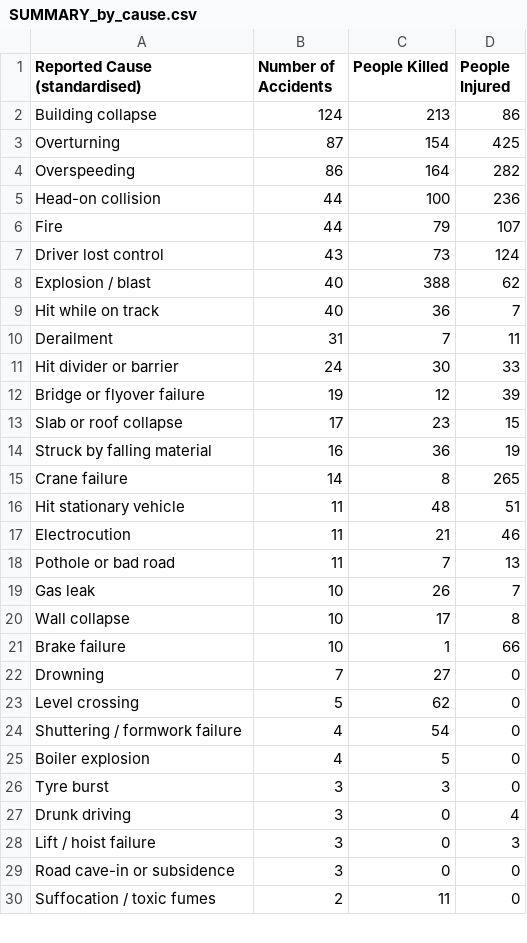
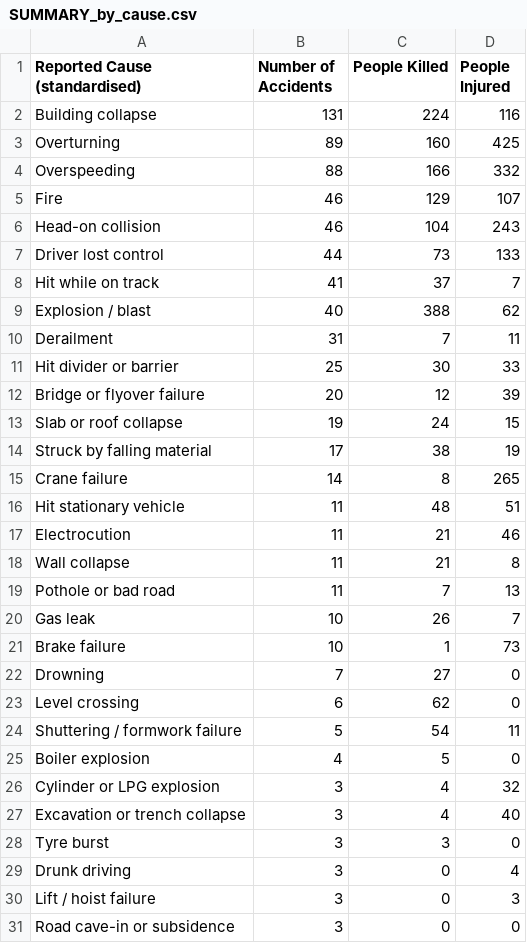
Before and after one commit to kbhattacharjeemsit-cloud/Accident-Monitor, a CSV file: SUMMARY_by_cause.csv, drawn as a sheet; only a part is shown; the shorter side is filled out with more unchanged rows; the diff covers the shown part only.

```diff
--- a/SUMMARY_by_cause.csv
+++ b/SUMMARY_by_cause.csv
@@ -1,15 +1,15 @@
 Reported Cause (standardised),Number of Accidents,People Killed,People Injured
-Building collapse,124,213,86
-Overturning,87,154,425
-Overspeeding,86,164,282
-Head-on collision,44,100,236
-Fire,44,79,107
-Driver lost control,43,73,124
+Building collapse,131,224,116
+Overturning,89,160,425
+Overspeeding,88,166,332
+Fire,46,129,107
+Head-on collision,46,104,243
+Driver lost control,44,73,133
+Hit while on track,41,37,7
 Explosion / blast,40,388,62
-Hit while on track,40,36,7
 Derailment,31,7,11
-Hit divider or barrier,24,30,33
-Bridge or flyover failure,19,12,39
-Slab or roof collapse,17,23,15
-Struck by falling material,16,36,19
+Hit divider or barrier,25,30,33
+Bridge or flyover failure,20,12,39
+Slab or roof collapse,19,24,15
+Struck by falling material,17,38,19
 Crane failure,14,8,265
@@ -17,10 +17,12 @@ Hit stationary vehicle,11,48,51
 Electrocution,11,21,46
+Wall collapse,11,21,8
 Pothole or bad road,11,7,13
 Gas leak,10,26,7
-Wall collapse,10,17,8
-Brake failure,10,1,66
+Brake failure,10,1,73
 Drowning,7,27,0
-Level crossing,5,62,0
-Shuttering / formwork failure,4,54,0
+Level crossing,6,62,0
+Shuttering / formwork failure,5,54,11
 Boiler explosion,4,5,0
+Cylinder or LPG explosion,3,4,32
+Excavation or trench collapse,3,4,40
 Tyre burst,3,3,0
```
Also changed, not shown: 2 removed rows and 7 edited cells elsewhere in this file, SUMMARY_all.csv, SUMMARY_by_category.csv, 6 other files.
